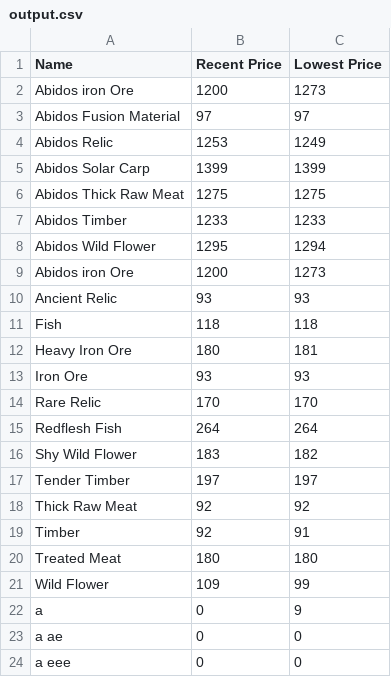
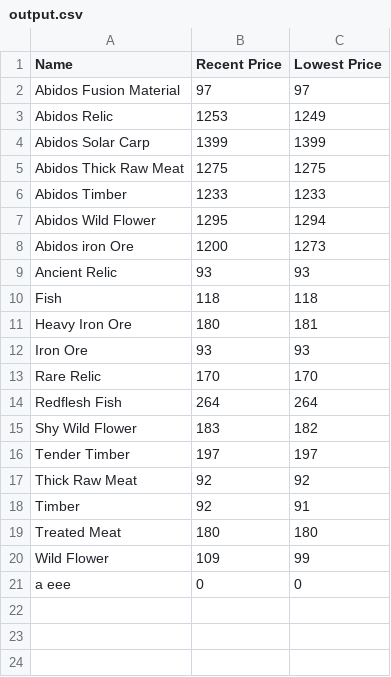
Before and after one commit to elkolorado/lost-ark-market-read, a CSV file: output.csv, drawn as a sheet; the diff names each change by its address in the sheet, - before the commit and + after, or states it on an @@ line.

```diff
--- a/output.csv
+++ b/output.csv
-row 2: Abidos iron Ore | 1200 | 1273
-row 22: a | 0 | 9
-row 23: a ae | 0 | 0
```
Also changed, not shown: 7 other files.
